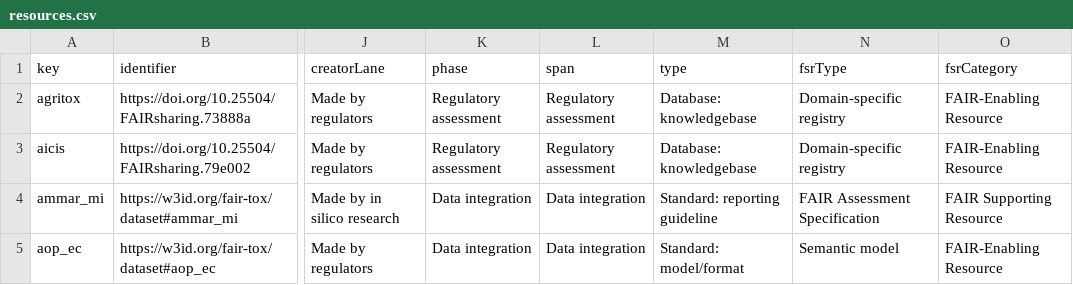
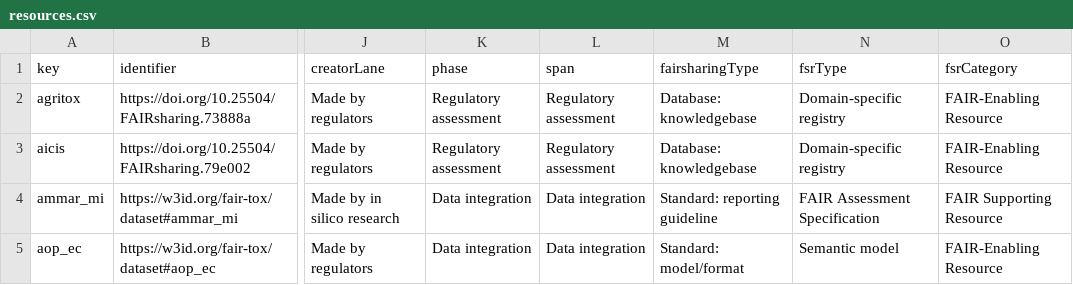
Before and after one commit to johannehouweling/FAIR-implementation-ecosystem-toxicology-timeline, a CSV file: resources.csv, drawn as a sheet; only a part is shown, gaps mark what is left out; the diff names each change by its address in the sheet, - before the commit and + after, or states it on an @@ line.

```diff
--- a/resources.csv
+++ b/resources.csv
-M1: type
+M1: fairsharingType
```
Also changed, not shown: 3 other files.
